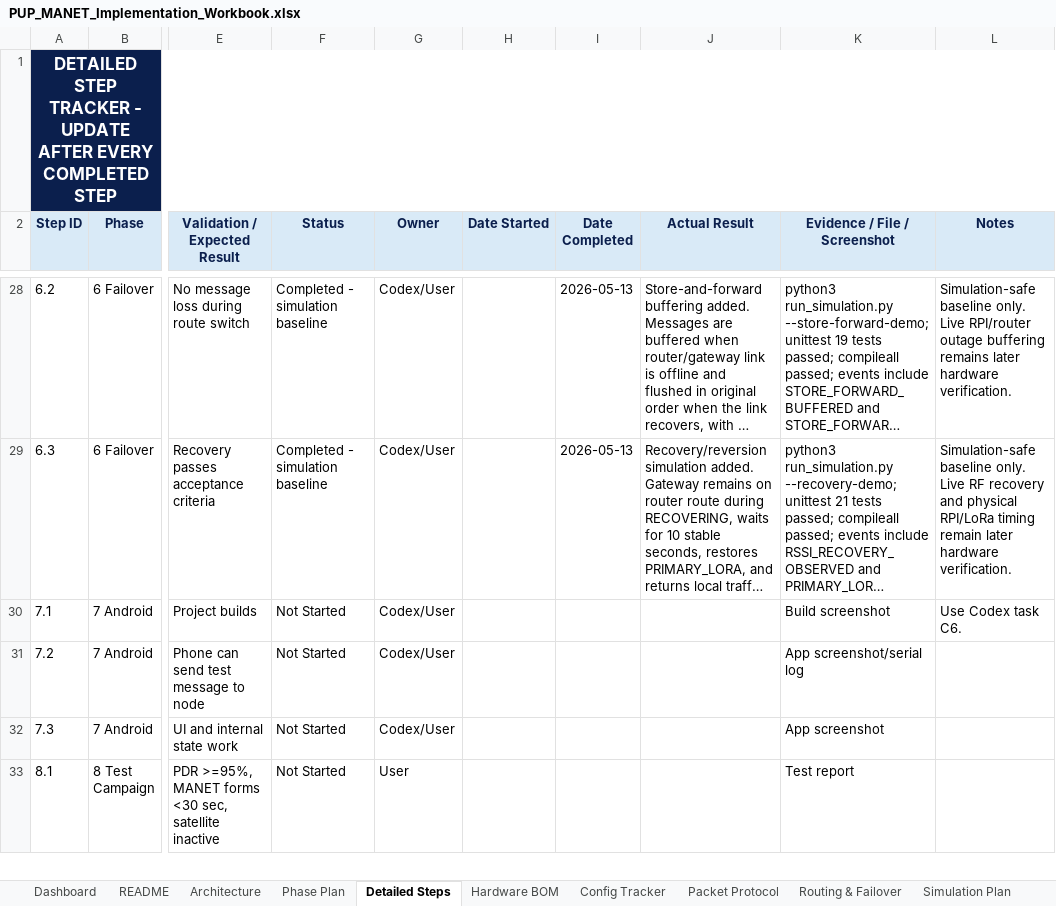
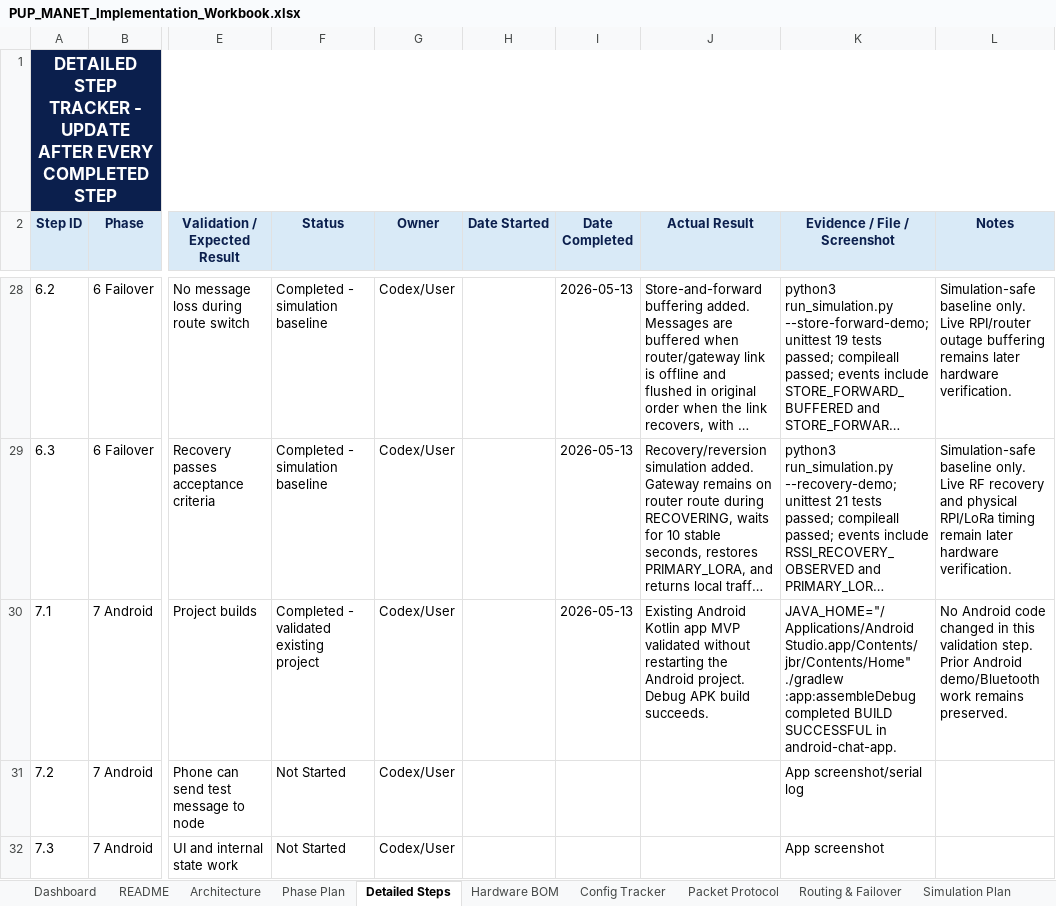
Before and after one commit to pagibetech/pup-manet-emergency-messaging, an Excel workbook: docs/workbook/PUP_MANET_Implementation_Workbook.xlsx, sheet Detailed Steps, drawn as a sheet; only a part is shown, gaps mark what is left out; the shorter side is filled out with more unchanged rows; long unchanged cells end in …; values as stored, in another font and other column widths than the file's, no borders; the diff names each change by its address in the sheet, - before the commit and + after, or states it on an @@ line.

Commit message:
Validate Android project build

```diff
--- a/docs/workbook/PUP_MANET_Implementation_Workbook.xlsx (sheet Detailed Steps)
+++ b/docs/workbook/PUP_MANET_Implementation_Workbook.xlsx (sheet Detailed Steps)
-F30 (Status): Not Started
+F30 (Status): Completed - validated existing project
-I30 (Date Completed): (empty)
+I30 (Date Completed): 2026-05-13
-J30 (Actual Result): (empty)
+J30 (Actual Result): Existing Android Kotlin app MVP validated without restarting the Android project. Debug APK build succeeds.
-K30 (Evidence / File / Screenshot): Build screenshot
+K30 (Evidence / File / Screenshot): JAVA_HOME="/Applications/Android Studio.app/Contents/jbr/Contents/Home" ./gradlew :app:assembleDebug completed BUILD SUCCESSFUL in android-chat-app.
-L30 (Notes): Use Codex task C6.
+L30 (Notes): No Android code changed in this validation step. Prior Android demo/Bluetooth work remains preserved.
```
Also changed, not shown: sheet Progress Tracker, sheet Dashboard, 1 other file.
